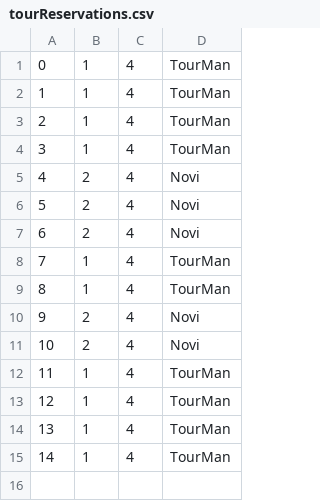
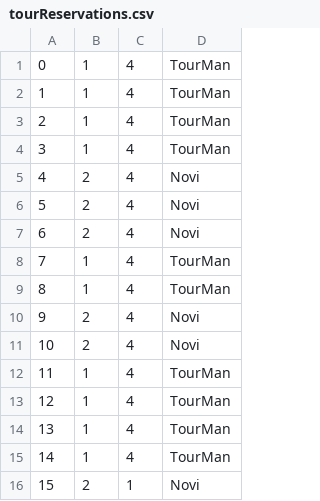
Before and after one commit to ratkovac/Booking-App, a CSV file: Resources/Data/tourReservations.csv, drawn as a sheet; the diff names each change by its address in the sheet, - before the commit and + after, or states it on an @@ line.

```diff
--- a/Resources/Data/tourReservations.csv
+++ b/Resources/Data/tourReservations.csv
+row 16: 15 | 2 | 1 | Novi
```
Also changed, not shown: 15 other files.
